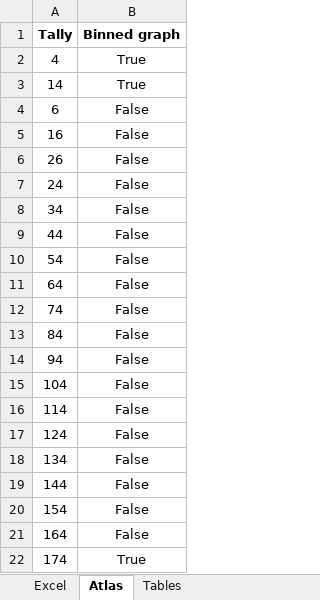
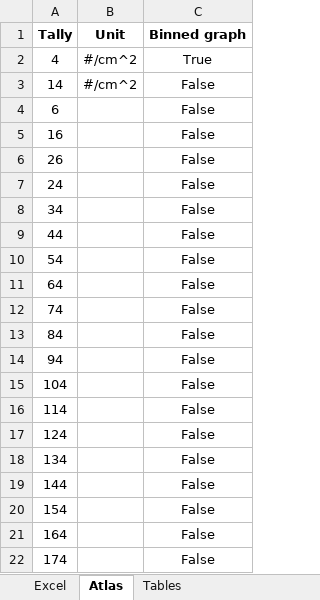
Before and after one commit to JADE-V-V/JADE, an Excel workbook: Configuration/ITER_1D.xlsx, sheet Atlas, drawn as a sheet; values as stored, in another font and other column widths than the file's, no borders; addresses are those after the commit; the diff names each change by its address in the sheet, - before the commit and + after, or states it on an @@ line.

```diff
--- a/Configuration/ITER_1D.xlsx (sheet Atlas)
+++ b/Configuration/ITER_1D.xlsx (sheet Atlas)
+column B (Unit), rows 2-3: #/cm^2 | #/cm^2
-C3 (Binned graph): True
+C3 (Binned graph): False
-C22 (Binned graph): True
+C22 (Binned graph): False
```
Also changed, not shown: 5 other files.
